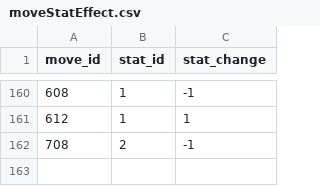
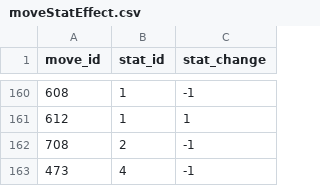
Before and after one commit to Jake-L/PokemonOceanBlue, a CSV file: src/rawdata/moveStatEffect.csv, drawn as a sheet; only a part is shown, gaps mark what is left out; the diff names each change by its address in the sheet, - before the commit and + after, or states it on an @@ line.

```diff
--- a/src/rawdata/moveStatEffect.csv
+++ b/src/rawdata/moveStatEffect.csv
+row 163: 473 | 4 | -1
```
Also changed, not shown: src/rawdata/moveEffect.csv, src/rawdata/moves.csv.
